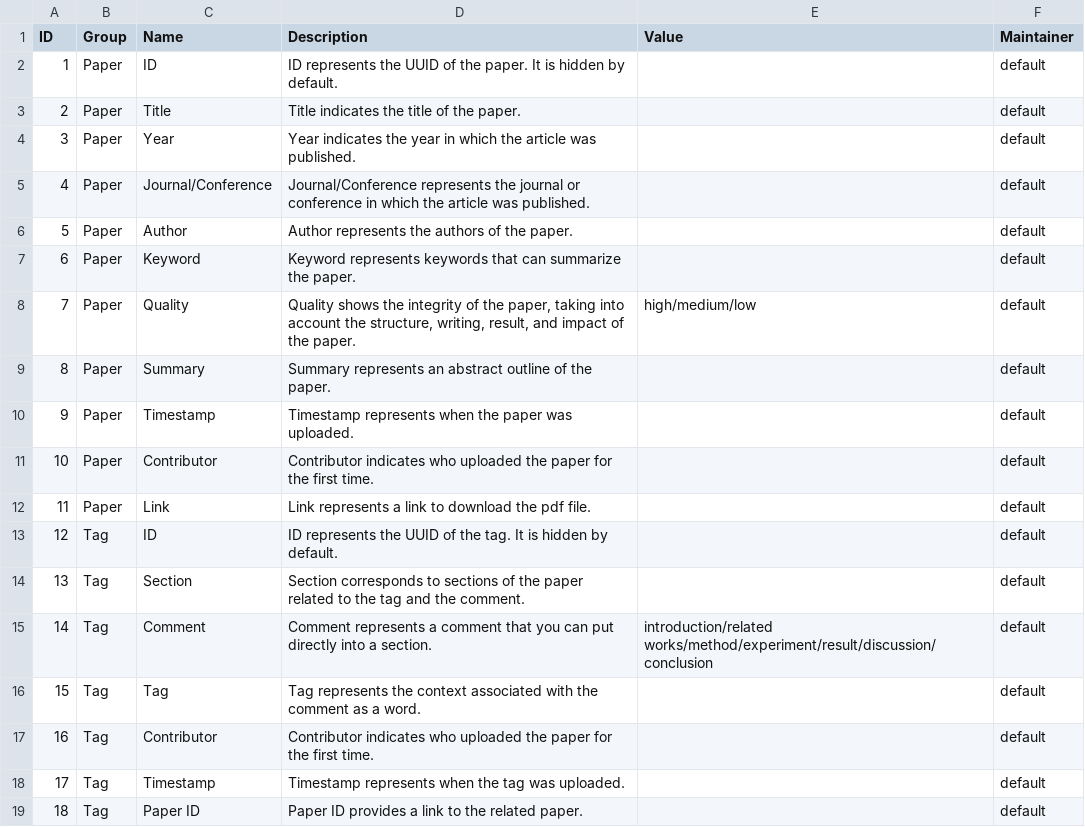
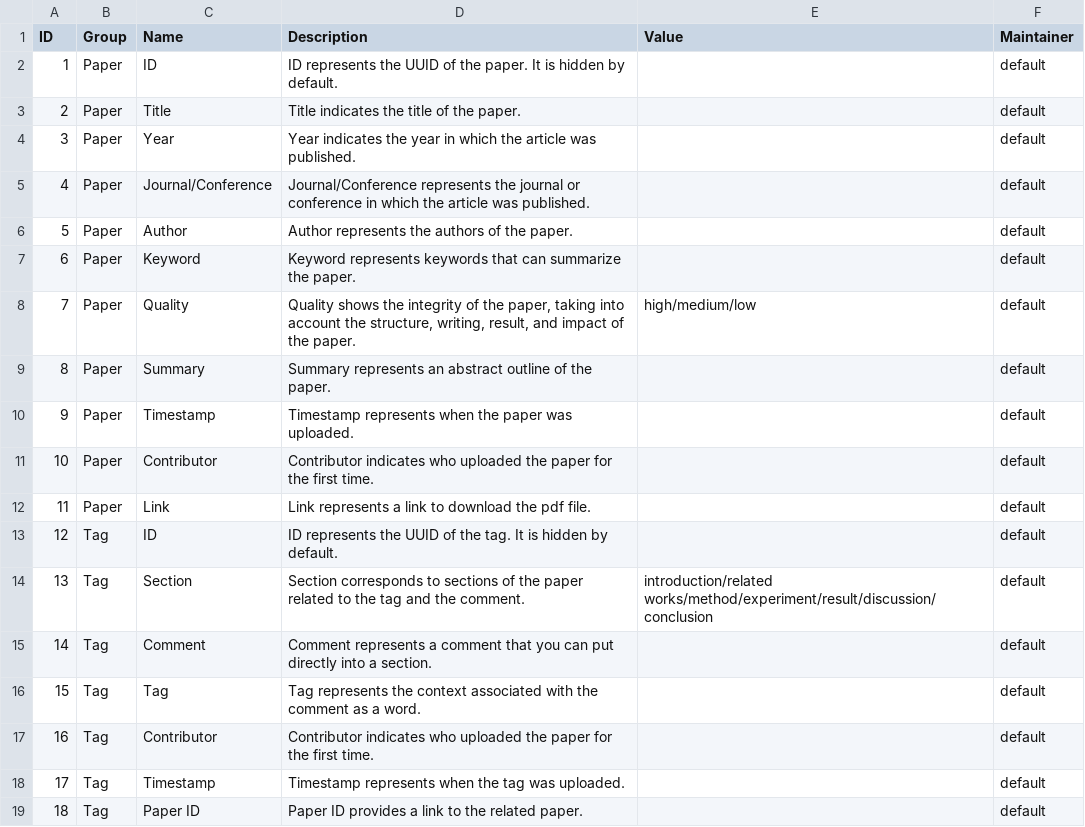
Before and after one commit to VirtualityForSafety/SharePaper, a CSV file: metadata/columns.csv, drawn as a sheet.

Commit message:
create paper entry page

```diff
--- a/metadata/columns.csv
+++ b/metadata/columns.csv
@@ -13,4 +13,4 @@ ID,Group,Name,Description,Value,Maintainer
 12,Tag,ID,ID represents the UUID of the tag. It is hidden by default.,,default
-13,Tag,Section,Section corresponds to sections of the paper related to the tag and the comment.,,default
-14,Tag,Comment,Comment represents a comment that you can put directly into a section.,introduction/related works/method/experiment/result/discussion/conclusion,default
+13,Tag,Section,Section corresponds to sections of the paper related to the tag and the comment.,introduction/related works/method/experiment/result/discussion/conclusion,default
+14,Tag,Comment,Comment represents a comment that you can put directly into a section.,,default
 15,Tag,Tag,Tag represents the context associated with the comment as a word.,,default
```
Also changed, not shown: 5 other files.
